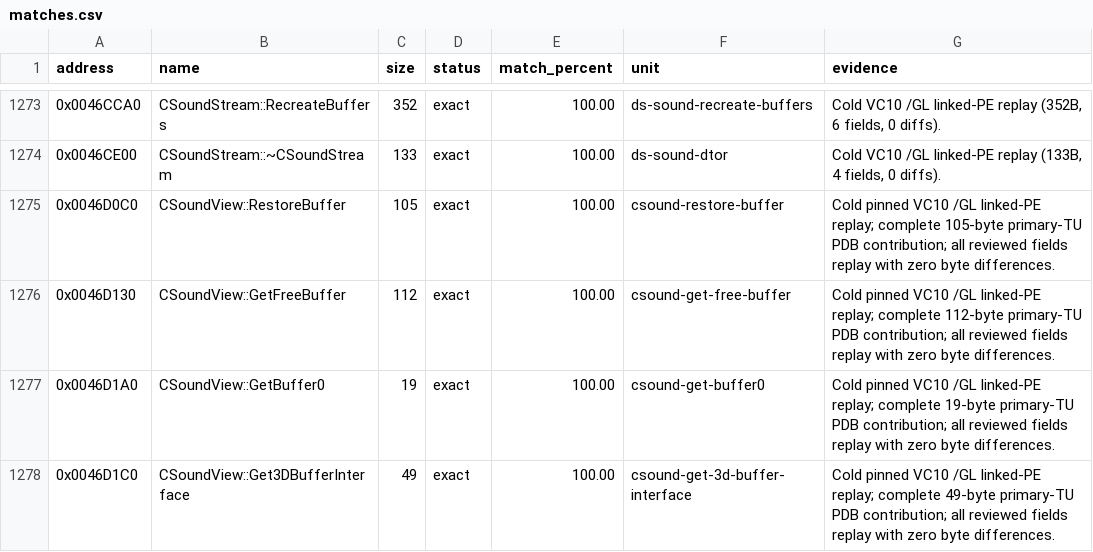
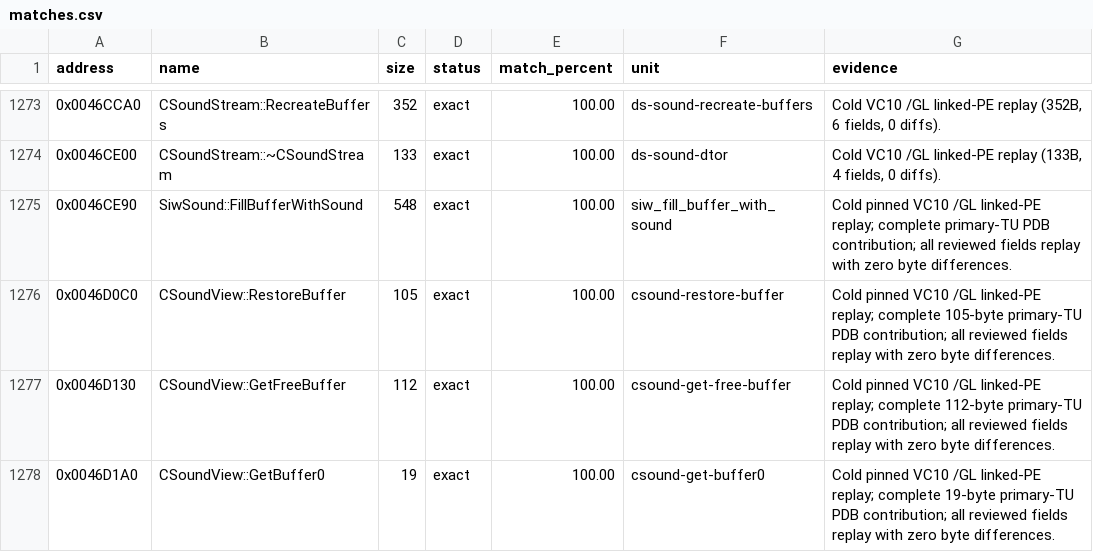
Before and after one commit to N0zoM1z0/th128, a CSV file: config/matches.csv, drawn as a sheet; only a part is shown, gaps mark what is left out; the shorter side is filled out with more unchanged rows; the diff names each change by its address in the sheet, - before the commit and + after, or states it on an @@ line.

Commit message:
gemini-4-neon: exact match CSound::FillBufferWithSound (548B) in SoundIoWave

```diff
--- a/config/matches.csv
+++ b/config/matches.csv
+row 1275: 0x0046CE90 | SiwSound::FillBufferWithSound | 548 | exact | 100.00 | siw_fill_buffer_with_sound | Cold pinned VC10 /GL linked-PE replay; complete primary-TU PDB contribution; all reviewed fields replay with zero byte differences.
```
Also changed, not shown: 7 other files.
